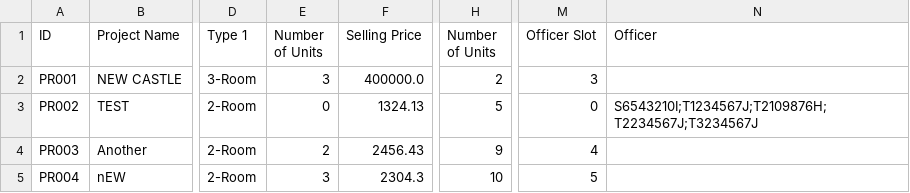
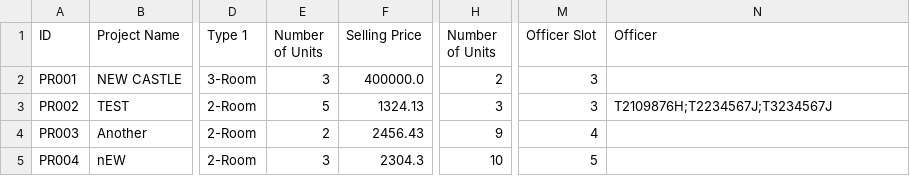
Before and after one commit to zenkang/BTOproject, a CSV file: src/data/ProjectList.csv, drawn as a sheet; only a part is shown, gaps mark what is left out; the diff names each change by its address in the sheet, - before the commit and + after, or states it on an @@ line.

```diff
--- a/src/data/ProjectList.csv
+++ b/src/data/ProjectList.csv
-E3 (Number of Units): 0
+E3 (Number of Units): 5
-H3 (Number of Units): 5
+H3 (Number of Units): 3
-M3 (Officer Slot): 0
+M3 (Officer Slot): 3
-N3 (Officer): S6543210I;T1234567J;T2109876H;T2234567J;T3234567J
+N3 (Officer): T2109876H;T2234567J;T3234567J
```
Also changed, not shown: src/data/User.csv, 7 other files.
